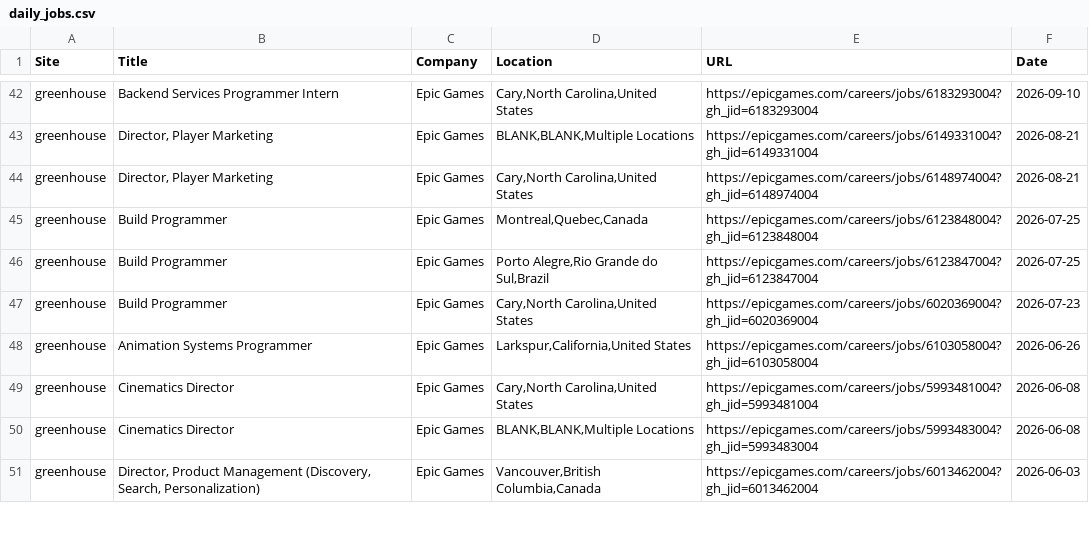
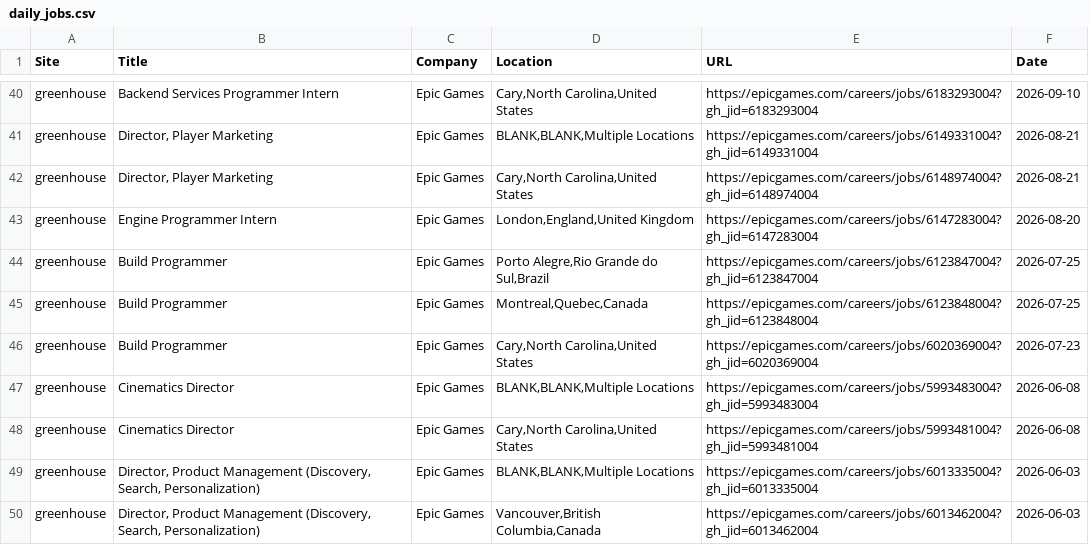
Before and after one commit to christiandguerard/ever-jobs-dash, a CSV file: daily_jobs.csv, drawn as a sheet; only a part is shown, gaps mark what is left out; the diff covers the shown part only.

```diff
--- a/daily_jobs.csv
+++ b/daily_jobs.csv
@@ -44,8 +42,9 @@ greenhouse,"Director, Player Marketing",Epic Games,"BLANK,BLANK,Multiple Locatio
 greenhouse,"Director, Player Marketing",Epic Games,"Cary,North Carolina,United States",https://epicgames.com/careers/jobs/6148974004?gh_jid=6148974004,2026-08-21
+greenhouse,Engine Programmer Intern,Epic Games,"London,England,United Kingdom",https://epicgames.com/careers/jobs/6147283004?gh_jid=6147283004,2026-08-20
+greenhouse,Build Programmer,Epic Games,"Porto Alegre,Rio Grande do Sul,Brazil",https://epicgames.com/careers/jobs/6123847004?gh_jid=6123847004,2026-07-25
 greenhouse,Build Programmer,Epic Games,"Montreal,Quebec,Canada",https://epicgames.com/careers/jobs/6123848004?gh_jid=6123848004,2026-07-25
-greenhouse,Build Programmer,Epic Games,"Porto Alegre,Rio Grande do Sul,Brazil",https://epicgames.com/careers/jobs/6123847004?gh_jid=6123847004,2026-07-25
 greenhouse,Build Programmer,Epic Games,"Cary,North Carolina,United States",https://epicgames.com/careers/jobs/6020369004?gh_jid=6020369004,2026-07-23
-greenhouse,Animation Systems Programmer,Epic Games,"Larkspur,California,United States",https://epicgames.com/careers/jobs/6103058004?gh_jid=6103058004,2026-06-26
+greenhouse,Cinematics Director,Epic Games,"BLANK,BLANK,Multiple Locations",https://epicgames.com/careers/jobs/5993483004?gh_jid=5993483004,2026-06-08
 greenhouse,Cinematics Director,Epic Games,"Cary,North Carolina,United States",https://epicgames.com/careers/jobs/5993481004?gh_jid=5993481004,2026-06-08
-greenhouse,Cinematics Director,Epic Games,"BLANK,BLANK,Multiple Locations",https://epicgames.com/careers/jobs/5993483004?gh_jid=5993483004,2026-06-08
+greenhouse,"Director, Product Management (Discovery, Search, Personalization)",Epic Games,"BLANK,BLANK,Multiple Locations",https://epicgames.com/careers/jobs/6013335004?gh_jid=6013335004,2026-06-03
 greenhouse,"Director, Product Management (Discovery, Search, Personalization)",Epic Games,"Vancouver,British Columbia,Canada",https://epicgames.com/careers/jobs/6013462004?gh_jid=6013462004,2026-06-03
```
Also changed, not shown: 11 added rows, 13 removed rows, 1 moved row and 30 edited cells elsewhere in this file.
